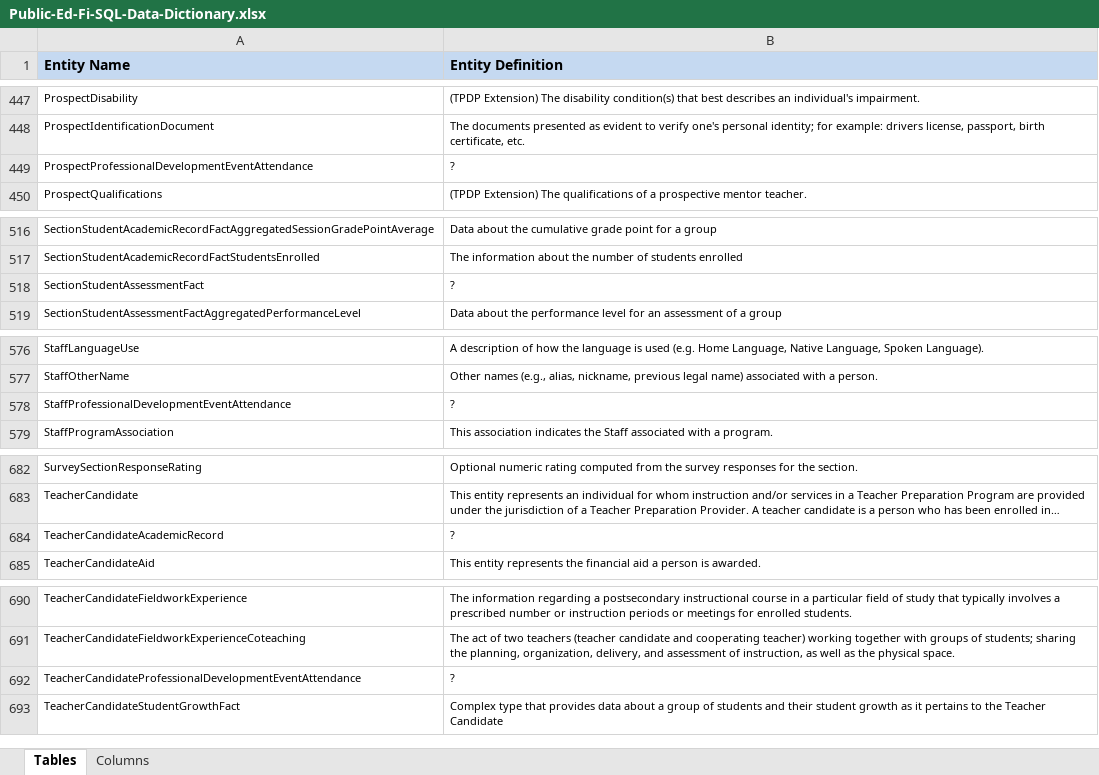
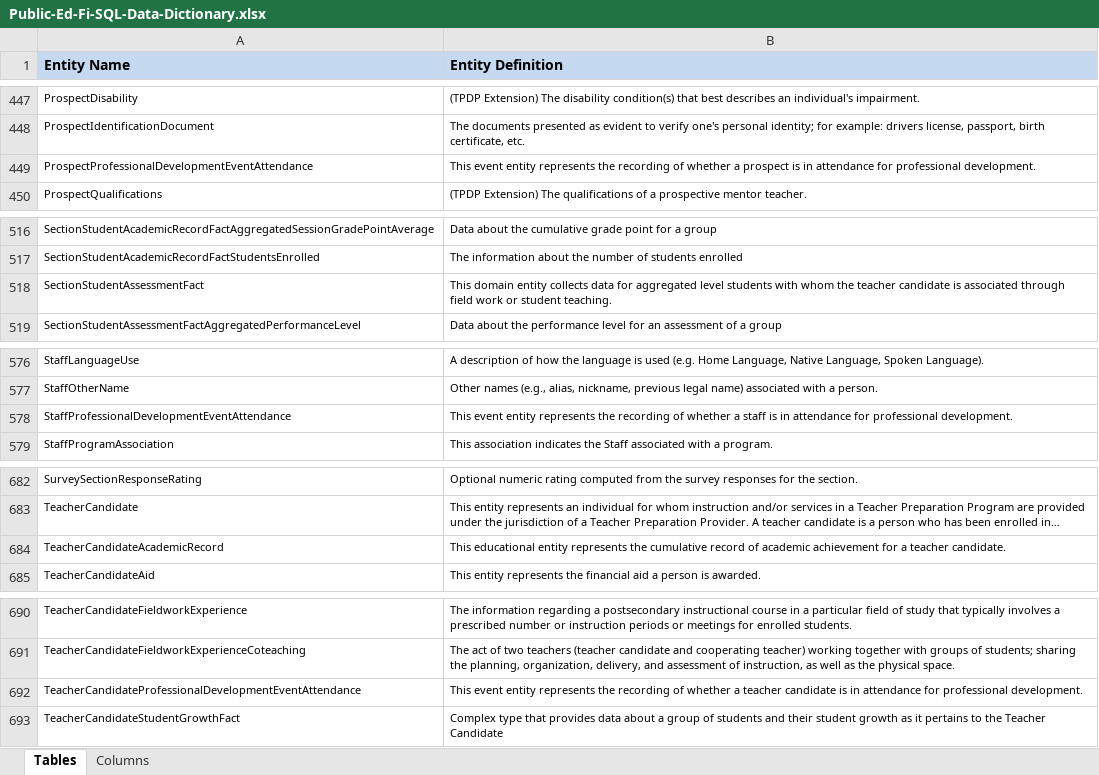
Before and after one commit to KleinISD-EdFi/MetaEd-TPDP-Files, an Excel workbook: MetaEdOutput/Public-Ed-Fi-SQL-Data-Dictionary.xlsx, sheet Tables, drawn as a sheet; only a part is shown, gaps mark what is left out; long unchanged cells end in …; values as stored, in another font and other column widths than the file's, no borders; the diff names each change by its address in the sheet, - before the commit and + after, or states it on an @@ line.

```diff
--- a/MetaEdOutput/Public-Ed-Fi-SQL-Data-Dictionary.xlsx (sheet Tables)
+++ b/MetaEdOutput/Public-Ed-Fi-SQL-Data-Dictionary.xlsx (sheet Tables)
-B449 (Entity Definition): ?
+B449 (Entity Definition): This event entity represents the recording of whether a prospect is in attendance for professional development.
-B518 (Entity Definition): ?
+B518 (Entity Definition): This domain entity collects data for aggregated level students with whom the teacher candidate is associated through field work or student teaching.
-B578 (Entity Definition): ?
+B578 (Entity Definition): This event entity represents the recording of whether a staff is in attendance for professional development.
-B684 (Entity Definition): ?
+B684 (Entity Definition): This educational entity represents the cumulative record of academic achievement for a teacher candidate.
-B692 (Entity Definition): ?
+B692 (Entity Definition): This event entity represents the recording of whether a teacher candidate is in attendance for professional development.
```
Also changed, not shown: sheet Columns, MetaEdOutput/MetaEd-Handbook.xlsx, MetaEdOutput/Public-Ed-Fi-XML-Data-Dictionary.xlsx, 23 other files.
